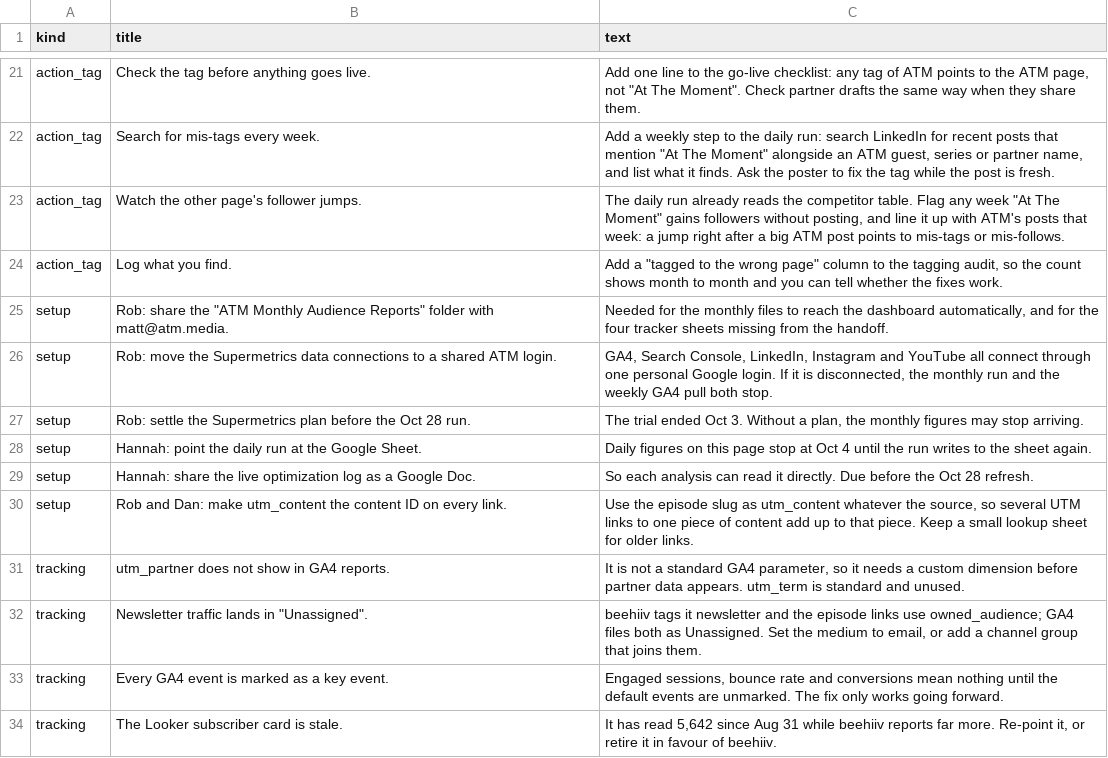
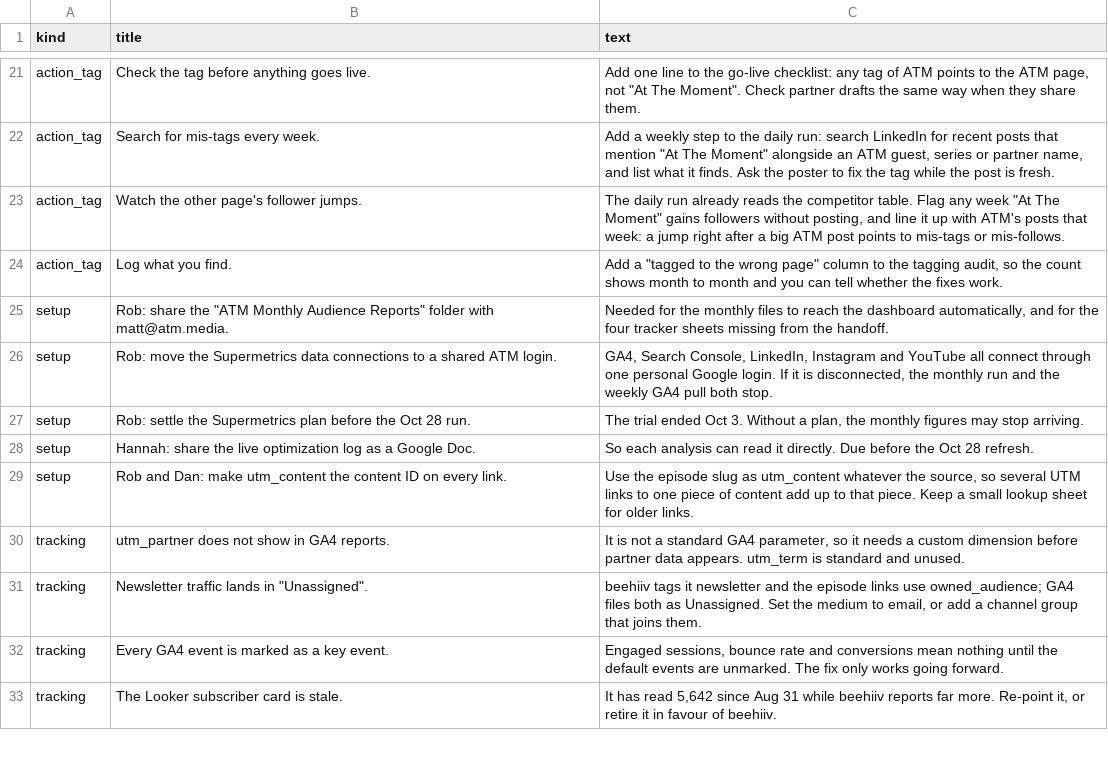
Before and after one commit to Tohomito/atm-dashboard, a CSV file: data/analysis.csv, drawn as a sheet; only a part is shown, gaps mark what is left out; the diff names each change by its address in the sheet, - before the commit and + after, or states it on an @@ line.

```diff
--- a/data/analysis.csv
+++ b/data/analysis.csv
-row 28: setup | Hannah: point the daily run at the Google Sheet. | Daily figures on this page stop at Oct 4 until the run writes to the sheet again.
```
Also changed, not shown: 3 other files.
